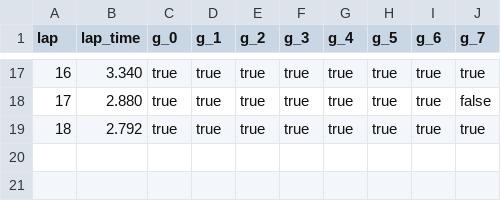
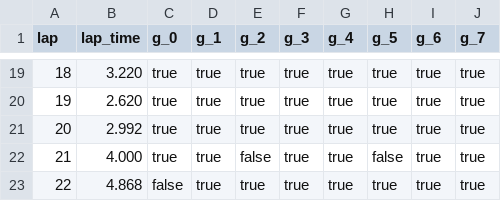
Before and after one commit to aadamgb/master_thesis, a CSV file: fig/plots/lap-times-geo/data/laps_so3a.csv, drawn as a sheet; only a part is shown, gaps mark what is left out; addresses are those after the commit; the diff covers the shown part only; the diff names each change by its address in the sheet, - before the commit and + after, or states it on an @@ line.

```diff
--- a/fig/plots/lap-times-geo/data/laps_so3a.csv
+++ b/fig/plots/lap-times-geo/data/laps_so3a.csv
@@ column A (lap) renumbered between rows 3 and 21 @@
-B19 (lap_time): 3.340
+B19 (lap_time): 3.220
-B20 (lap_time): 2.880
+B20 (lap_time): 2.620
-J20 (g_7): false
+J20 (g_7): true
-B21 (lap_time): 2.792
+B21 (lap_time): 2.992
+row 22: 21 | 4.000 | true | true | false | true | true | false | true | true
+row 23: 22 | 4.868 | false | true | true | true | true | true | true | true
```
Also changed, not shown: 5 added rows, 3 removed rows and 24 edited cells elsewhere in this file, 21 other files.
